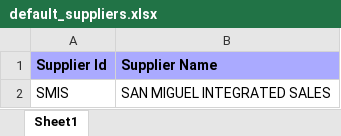
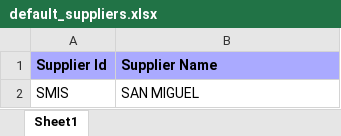
Before and after one commit to johnny-alibuyog/WMS, an Excel workbook: AmpedBiz/AmpedBiz.Service.Host/Data/Default/default_suppliers.xlsx, sheet Sheet1, drawn as a sheet; values as stored, in another font and other column widths than the file's, no borders; charts and pictures not drawn; the diff names each change by its address in the sheet, - before the commit and + after, or states it on an @@ line.

```diff
--- a/AmpedBiz/AmpedBiz.Service.Host/Data/Default/default_suppliers.xlsx (sheet Sheet1)
+++ b/AmpedBiz/AmpedBiz.Service.Host/Data/Default/default_suppliers.xlsx (sheet Sheet1)
-B2 (Supplier Name): SAN MIGUEL INTEGRATED SALES
+B2 (Supplier Name): SAN MIGUEL
```
Also changed, not shown: 15 other files.
